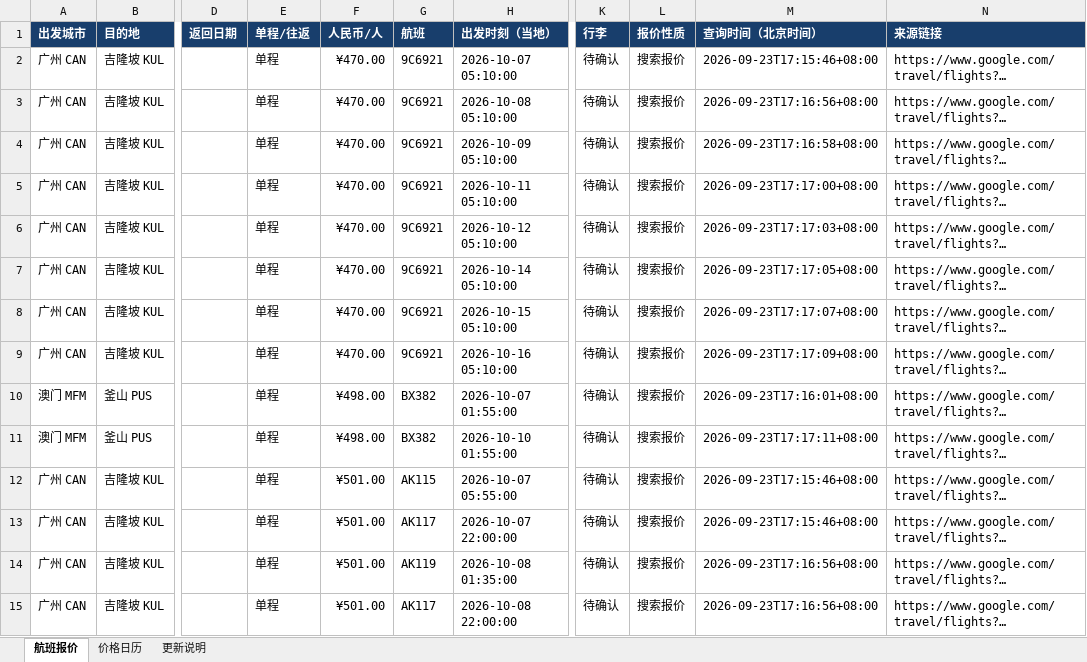
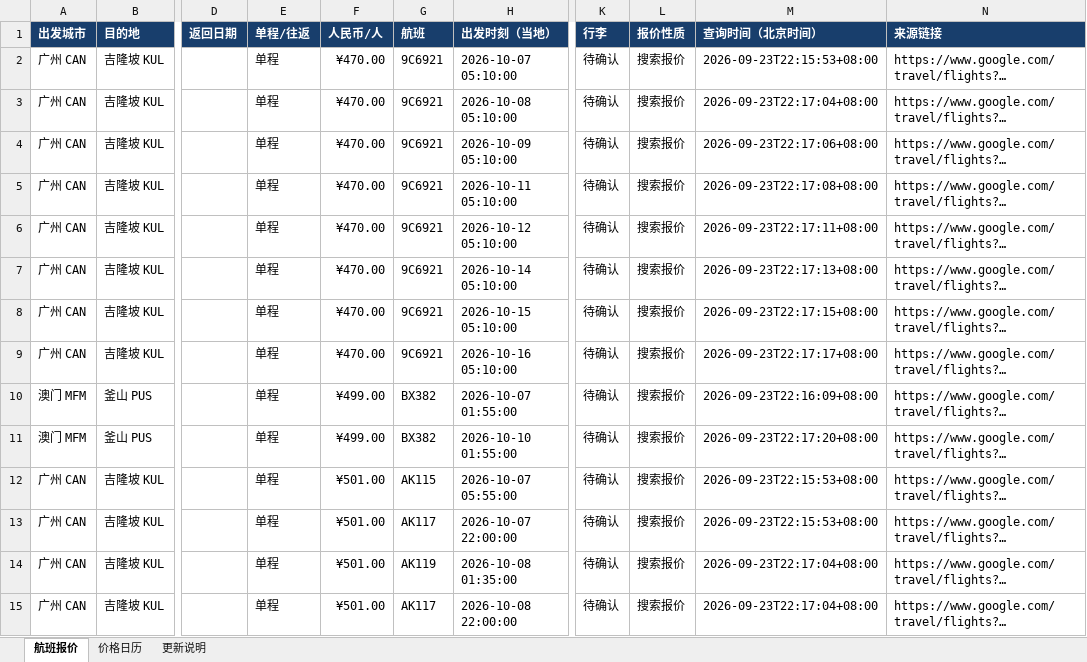
Before and after one commit to alfredzhenyu/flight-fares, an Excel workbook: flights.xlsx, sheet 航班报价, drawn as a sheet; only a part is shown, gaps mark what is left out; long unchanged cells end in …; values as stored, in another font and other column widths than the file's, no borders; table styles not drawn; the diff covers the shown part only; the diff names each change by its address in the sheet, - before the commit and + after, or states it on an @@ line.

```diff
--- a/flights.xlsx (sheet 航班报价)
+++ b/flights.xlsx (sheet 航班报价)
-M2 (查询时间（北京时间）): 2026-09-23T17:15:46+08:00
+M2 (查询时间（北京时间）): 2026-09-23T22:15:53+08:00
-M3 (查询时间（北京时间）): 2026-09-23T17:16:56+08:00
+M3 (查询时间（北京时间）): 2026-09-23T22:17:04+08:00
-M4 (查询时间（北京时间）): 2026-09-23T17:16:58+08:00
+M4 (查询时间（北京时间）): 2026-09-23T22:17:06+08:00
-M5 (查询时间（北京时间）): 2026-09-23T17:17:00+08:00
+M5 (查询时间（北京时间）): 2026-09-23T22:17:08+08:00
-M6 (查询时间（北京时间）): 2026-09-23T17:17:03+08:00
+M6 (查询时间（北京时间）): 2026-09-23T22:17:11+08:00
-M7 (查询时间（北京时间）): 2026-09-23T17:17:05+08:00
+M7 (查询时间（北京时间）): 2026-09-23T22:17:13+08:00
-M8 (查询时间（北京时间）): 2026-09-23T17:17:07+08:00
+M8 (查询时间（北京时间）): 2026-09-23T22:17:15+08:00
-M9 (查询时间（北京时间）): 2026-09-23T17:17:09+08:00
+M9 (查询时间（北京时间）): 2026-09-23T22:17:17+08:00
-F10:F11 (人民币/人): ¥498.00
+F10:F11 (人民币/人): ¥499.00
-M10 (查询时间（北京时间）): 2026-09-23T17:16:01+08:00
+M10 (查询时间（北京时间）): 2026-09-23T22:16:09+08:00
-M11 (查询时间（北京时间）): 2026-09-23T17:17:11+08:00
+M11 (查询时间（北京时间）): 2026-09-23T22:17:20+08:00
-M12:M13 (查询时间（北京时间）): 2026-09-23T17:15:46+08:00
+M12:M13 (查询时间（北京时间）): 2026-09-23T22:15:53+08:00
-M14:M15 (查询时间（北京时间）): 2026-09-23T17:16:56+08:00
+M14:M15 (查询时间（北京时间）): 2026-09-23T22:17:04+08:00
```
Also changed, not shown: 17 added rows, 8 removed rows and 168 edited cells elsewhere in this sheet, sheet 价格日历, sheet 更新说明, 3 other files.
